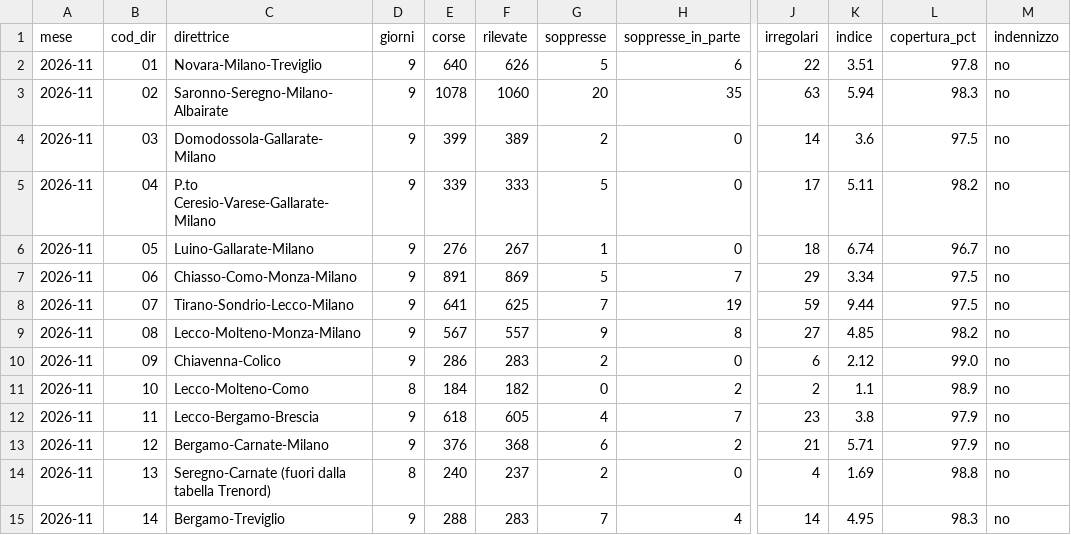
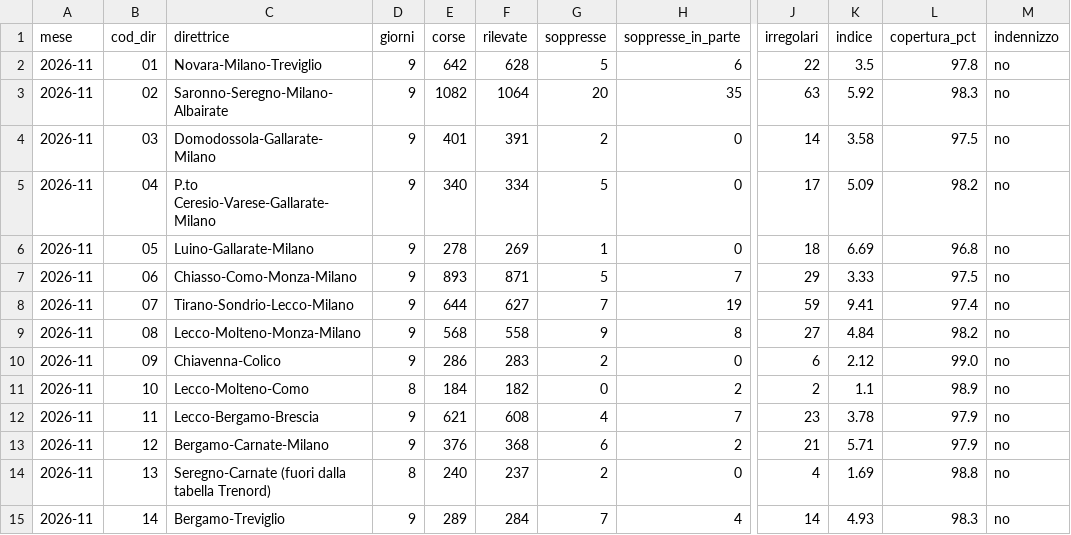
Before and after one commit to Easyinve/trenord-ritardi, a CSV file: archivio/mensile.csv, drawn as a sheet; only a part is shown, gaps mark what is left out; the diff covers the shown part only; the diff names each change by its address in the sheet, - before the commit and + after, or states it on an @@ line.

```diff
--- a/archivio/mensile.csv
+++ b/archivio/mensile.csv
-E2 (corse): 640
+E2 (corse): 642
-F2 (rilevate): 626
+F2 (rilevate): 628
-K2 (indice): 3.51
+K2 (indice): 3.5
-E3 (corse): 1078
+E3 (corse): 1082
-F3 (rilevate): 1060
+F3 (rilevate): 1064
-K3 (indice): 5.94
+K3 (indice): 5.92
-E4 (corse): 399
+E4 (corse): 401
-F4 (rilevate): 389
+F4 (rilevate): 391
-K4 (indice): 3.6
+K4 (indice): 3.58
-E5 (corse): 339
+E5 (corse): 340
-F5 (rilevate): 333
+F5 (rilevate): 334
-K5 (indice): 5.11
+K5 (indice): 5.09
-E6 (corse): 276
+E6 (corse): 278
-F6 (rilevate): 267
+F6 (rilevate): 269
-K6 (indice): 6.74
+K6 (indice): 6.69
-L6 (copertura_pct): 96.7
+L6 (copertura_pct): 96.8
-E7 (corse): 891
+E7 (corse): 893
-F7 (rilevate): 869
+F7 (rilevate): 871
-K7 (indice): 3.34
+K7 (indice): 3.33
-E8 (corse): 641
+E8 (corse): 644
-F8 (rilevate): 625
+F8 (rilevate): 627
-K8 (indice): 9.44
+K8 (indice): 9.41
-L8 (copertura_pct): 97.5
+L8 (copertura_pct): 97.4
-E9 (corse): 567
+E9 (corse): 568
-F9 (rilevate): 557
+F9 (rilevate): 558
-K9 (indice): 4.85
+K9 (indice): 4.84
-E12 (corse): 618
+E12 (corse): 621
-F12 (rilevate): 605
+F12 (rilevate): 608
-K12 (indice): 3.8
+K12 (indice): 3.78
-E15 (corse): 288
+E15 (corse): 289
-F15 (rilevate): 283
+F15 (rilevate): 284
-K15 (indice): 4.95
+K15 (indice): 4.93
```
Also changed, not shown: 62 edited cells elsewhere in this file, archivio/riepilogo.csv, 1 other file.
